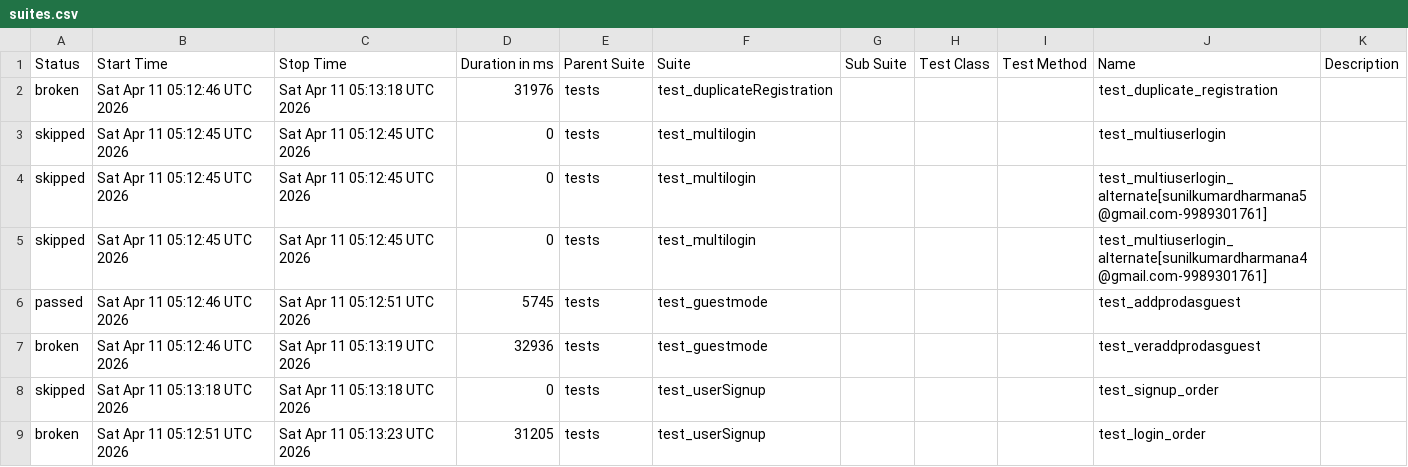
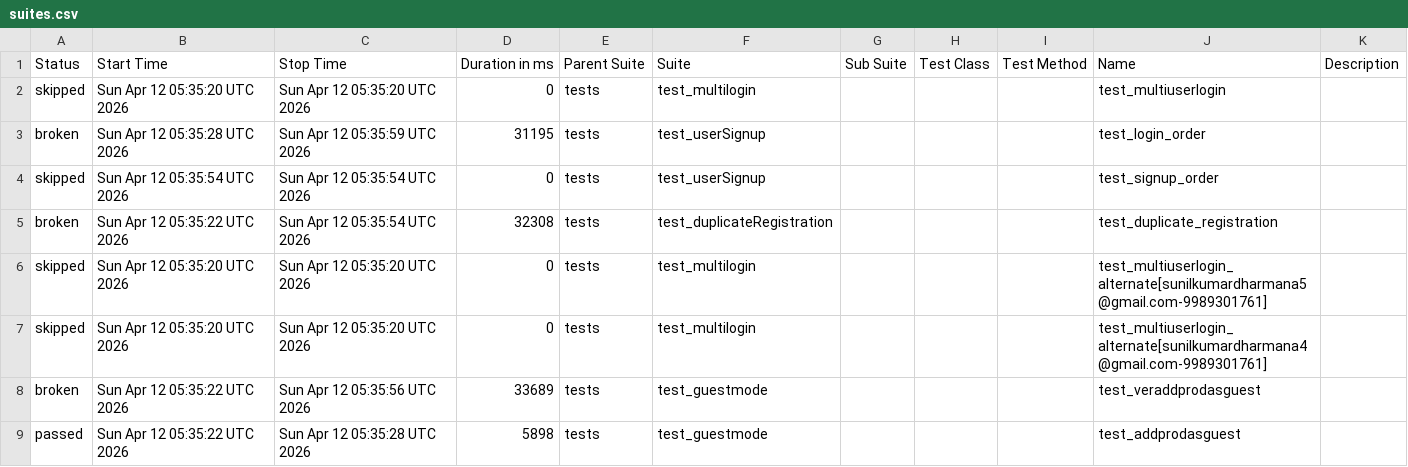
Before and after one commit to sunilkumardharmana24-afk/My_project, a CSV file: data/suites.csv, drawn as a sheet.

```diff
--- a/data/suites.csv
+++ b/data/suites.csv
@@ -1,9 +1,9 @@
 "Status","Start Time","Stop Time","Duration in ms","Parent Suite","Suite","Sub Suite","Test Class","Test Method","Name","Description"
-"broken","Sat Apr 11 05:12:46 UTC 2026","Sat Apr 11 05:13:18 UTC 2026","31976","tests","test_duplicateRegistration","","","","test_duplicate_registration",""
-"skipped","Sat Apr 11 05:12:45 UTC 2026","Sat Apr 11 05:12:45 UTC 2026","0","tests","test_multilogin","","","","test_multiuserlogin",""
-"skipped","Sat Apr 11 05:12:45 UTC 2026","Sat Apr 11 05:12:45 UTC 2026","0","tests","test_multilogin","","","","test_multiuserlogin_alternate[sunilkumardharmana5@gmail.com-9989301761]",""
-"skipped","Sat Apr 11 05:12:45 UTC 2026","Sat Apr 11 05:12:45 UTC 2026","0","tests","test_multilogin","","","","test_multiuserlogin_alternate[sunilkumardharmana4@gmail.com-9989301761]",""
-"passed","Sat Apr 11 05:12:46 UTC 2026","Sat Apr 11 05:12:51 UTC 2026","5745","tests","test_guestmode","","","","test_addprodasguest",""
-"broken","Sat Apr 11 05:12:46 UTC 2026","Sat Apr 11 05:13:19 UTC 2026","32936","tests","test_guestmode","","","","test_veraddprodasguest",""
-"skipped","Sat Apr 11 05:13:18 UTC 2026","Sat Apr 11 05:13:18 UTC 2026","0","tests","test_userSignup","","","","test_signup_order",""
-"broken","Sat Apr 11 05:12:51 UTC 2026","Sat Apr 11 05:13:23 UTC 2026","31205","tests","test_userSignup","","","","test_login_order",""
+"skipped","Sun Apr 12 05:35:20 UTC 2026","Sun Apr 12 05:35:20 UTC 2026","0","tests","test_multilogin","","","","test_multiuserlogin",""
+"broken","Sun Apr 12 05:35:28 UTC 2026","Sun Apr 12 05:35:59 UTC 2026","31195","tests","test_userSignup","","","","test_login_order",""
+"skipped","Sun Apr 12 05:35:54 UTC 2026","Sun Apr 12 05:35:54 UTC 2026","0","tests","test_userSignup","","","","test_signup_order",""
+"broken","Sun Apr 12 05:35:22 UTC 2026","Sun Apr 12 05:35:54 UTC 2026","32308","tests","test_duplicateRegistration","","","","test_duplicate_registration",""
+"skipped","Sun Apr 12 05:35:20 UTC 2026","Sun Apr 12 05:35:20 UTC 2026","0","tests","test_multilogin","","","","test_multiuserlogin_alternate[sunilkumardharmana5@gmail.com-9989301761]",""
+"skipped","Sun Apr 12 05:35:20 UTC 2026","Sun Apr 12 05:35:20 UTC 2026","0","tests","test_multilogin","","","","test_multiuserlogin_alternate[sunilkumardharmana4@gmail.com-9989301761]",""
+"broken","Sun Apr 12 05:35:22 UTC 2026","Sun Apr 12 05:35:56 UTC 2026","33689","tests","test_guestmode","","","","test_veraddprodasguest",""
+"passed","Sun Apr 12 05:35:22 UTC 2026","Sun Apr 12 05:35:28 UTC 2026","5898","tests","test_guestmode","","","","test_addprodasguest",""
```
Also changed, not shown: 53 other files.
